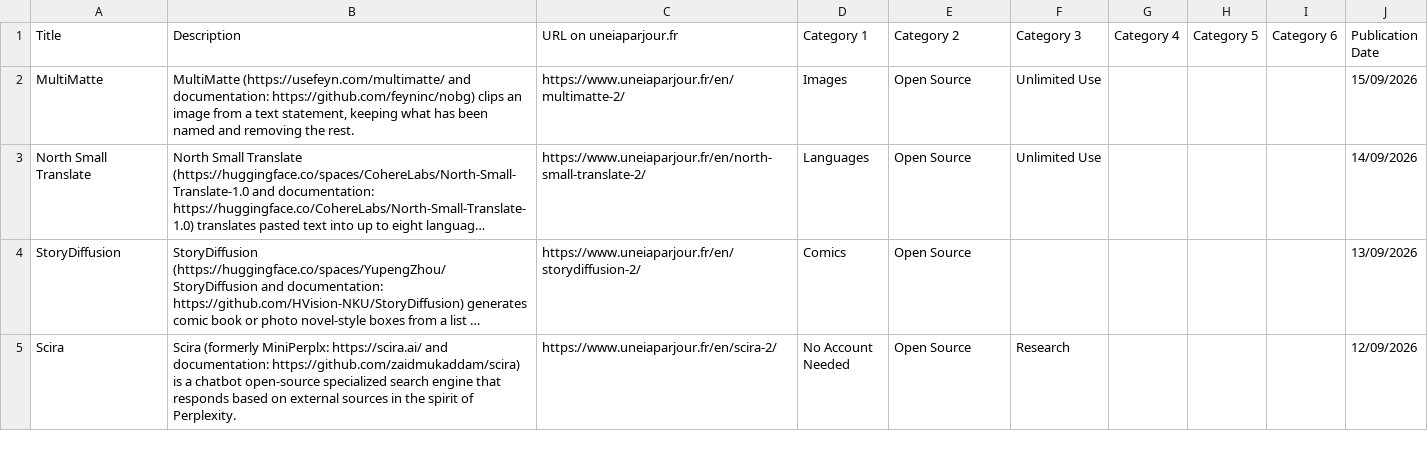
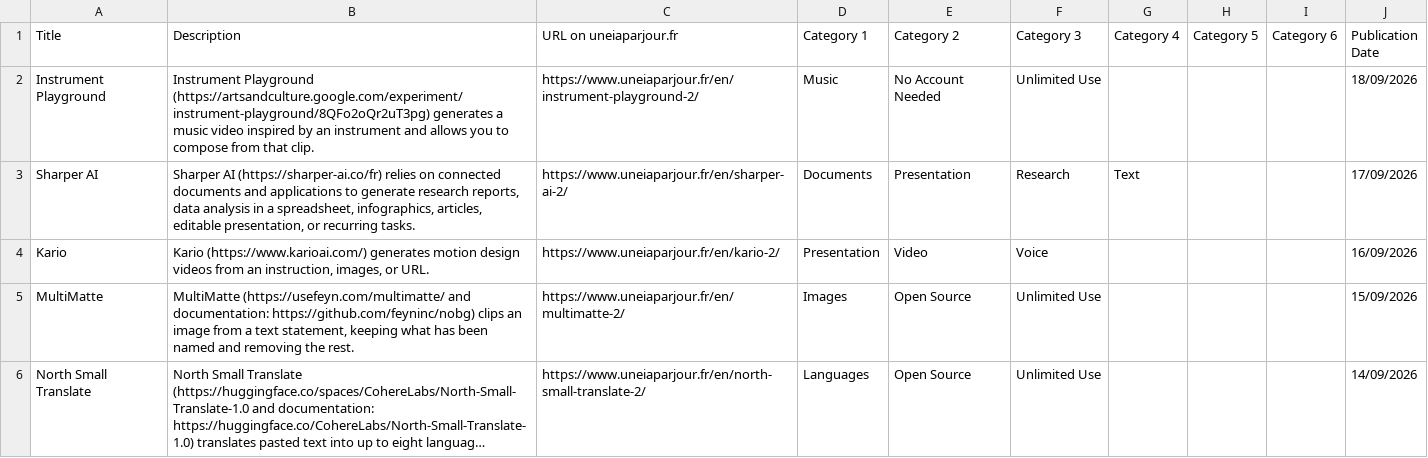
Before and after one commit to uneIAparjour/base-en, a CSV file: base-uneiaparjour-en.csv, drawn as a sheet; only a part is shown; the shorter side is filled out with more unchanged rows; long unchanged cells end in …; the diff names each change by its address in the sheet, - before the commit and + after, or states it on an @@ line.

```diff
--- a/base-uneiaparjour-en.csv
+++ b/base-uneiaparjour-en.csv
+row 2: Instrument Playground | Instrument Playground (https://artsandculture.google.com/experiment/instrument-playground/8QFo2oQr2uT3pg) generates a music video inspired by an instrument and allows you to compose from that clip. | https://www.uneiaparjour.fr/en/instrument-playground-2/ | Music | No Account Needed | Unlimited Use |  |  |  | 18/09/2026
+row 3: Sharper AI | Sharper AI (https://sharper-ai.co/fr) relies on connected documents and applications to generate research reports, data analysis in a spreadsheet, infographics, articles, editable presentation, or recurring tasks. | https://www.uneiaparjour.fr/en/sharper-ai-2/ | Documents | Presentation | Research | Text |  |  | 17/09/2026
+row 4: Kario | Kario (https://www.karioai.com/) generates motion design videos from an instruction, images, or URL. | https://www.uneiaparjour.fr/en/kario-2/ | Presentation | Video | Voice |  |  |  | 16/09/2026
```
Also changed, not shown: 4 other files.
